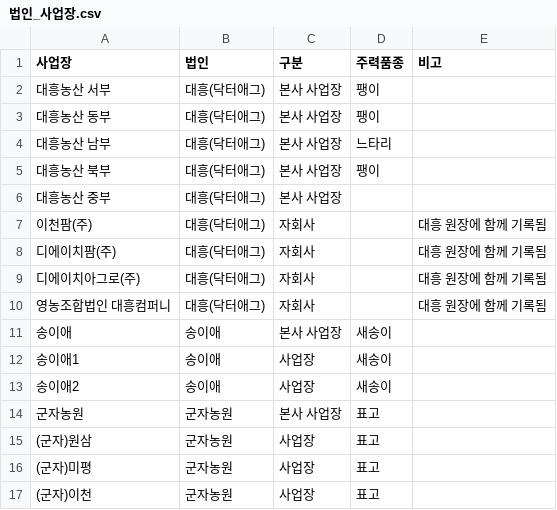
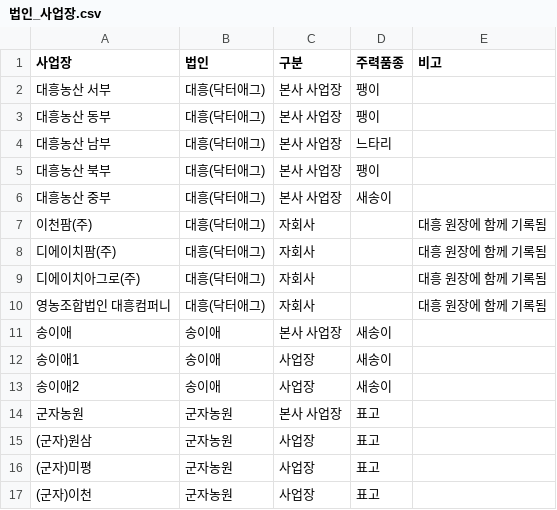
Before and after one commit to jyseong0402-design/JY-Work, a CSV file: back-data/master/법인_사업장.csv, drawn as a sheet.

```diff
--- a/back-data/master/법인_사업장.csv
+++ b/back-data/master/법인_사업장.csv
@@ -5,3 +5,3 @@
 대흥농산 북부,대흥(닥터애그),본사 사업장,팽이,
-대흥농산 중부,대흥(닥터애그),본사 사업장,,
+대흥농산 중부,대흥(닥터애그),본사 사업장,새송이,
 이천팜(주),대흥(닥터애그),자회사,,대흥 원장에 함께 기록됨
```
